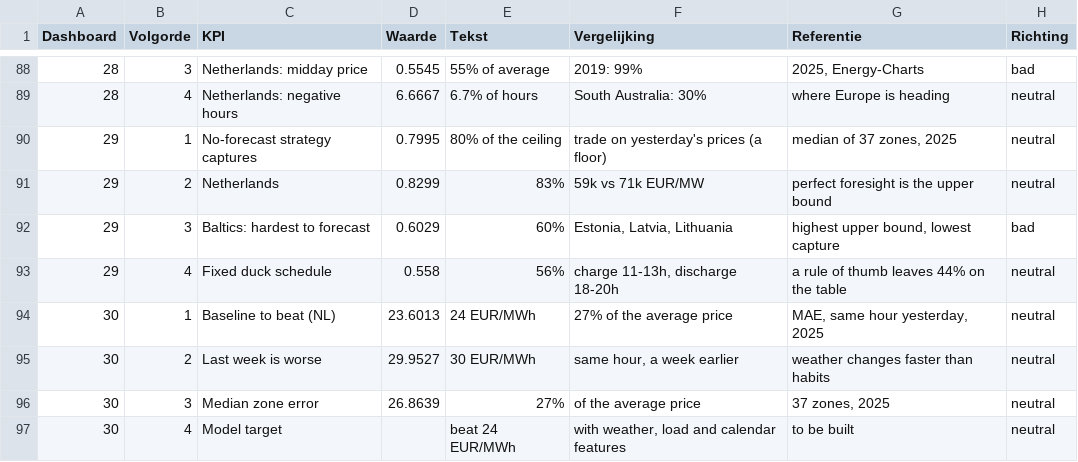
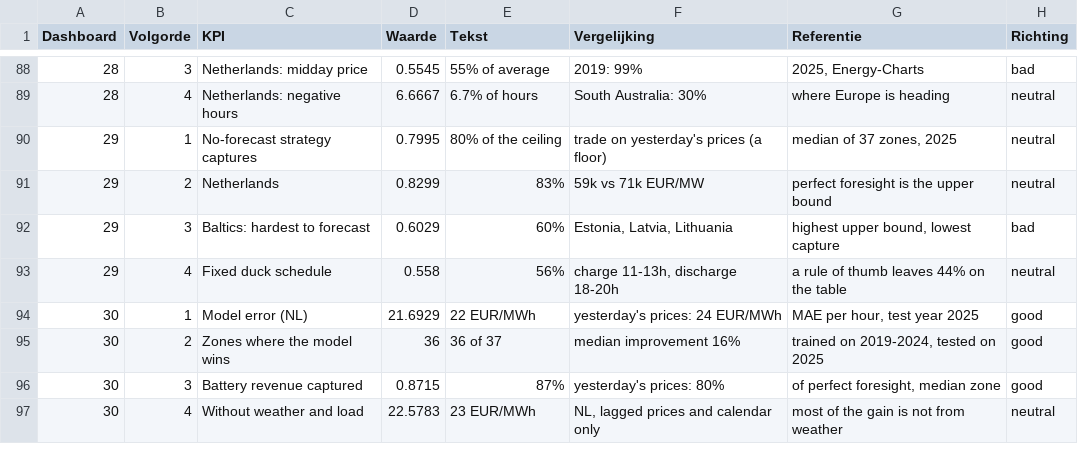
Before and after one commit to tjebbel/solar-storage-investment-lab, a CSV file: tableau/data_en/t50_kpi_dashboards.csv, drawn as a sheet; only a part is shown, gaps mark what is left out.

Commit message:
Dashboard 30 forecast model (t73-t75), KPI 30, week plan; dashboard 27 as fundsim

```diff
--- a/tableau/data_en/t50_kpi_dashboards.csv
+++ b/tableau/data_en/t50_kpi_dashboards.csv
@@ -93,5 +93,5 @@ Dashboard,Volgorde,KPI,Waarde,Tekst,Vergelijking,Referentie,Richting
 29,4,Fixed duck schedule,0.558,56%,"charge 11-13h, discharge 18-20h",a rule of thumb leaves 44% on the table,neutral
-30,1,Baseline to beat (NL),23.6013,24 EUR/MWh,27% of the average price,"MAE, same hour yesterday, 2025",neutral
-30,2,Last week is worse,29.9527,30 EUR/MWh,"same hour, a week earlier",weather changes faster than habits,neutral
-30,3,Median zone error,26.8639,27%,of the average price,"37 zones, 2025",neutral
-30,4,Model target,,beat 24 EUR/MWh,"with weather, load and calendar features",to be built,neutral
+30,1,Model error (NL),21.6929,22 EUR/MWh,yesterday's prices: 24 EUR/MWh,"MAE per hour, test year 2025",good
+30,2,Zones where the model wins,36,36 of 37,median improvement 16%,"trained on 2019-2024, tested on 2025",good
+30,3,Battery revenue captured,0.8715,87%,yesterday's prices: 80%,"of perfect foresight, median zone",good
+30,4,Without weather and load,22.5783,23 EUR/MWh,"NL, lagged prices and calendar only",most of the gain is not from weather,neutral
```
Also changed, not shown: tableau/data/t50_kpi_dashboards.csv, 15 other files.
